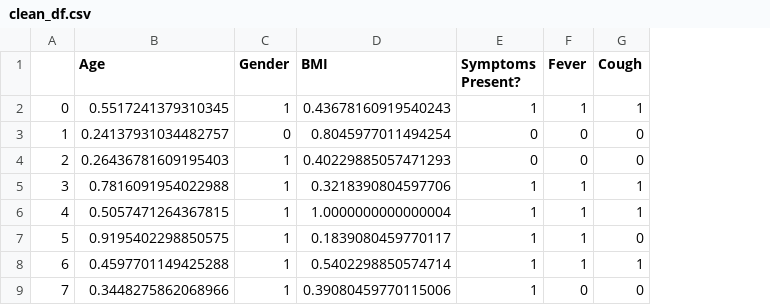
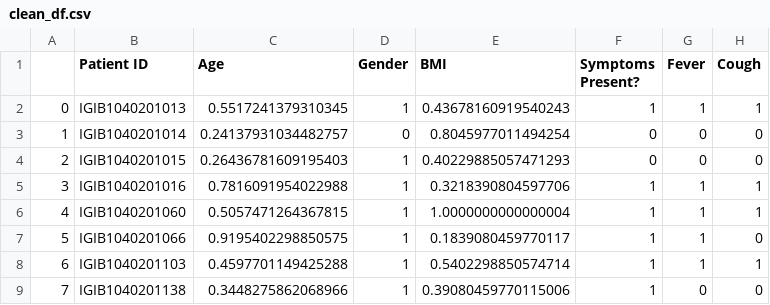
Before and after one commit to pandeyanuradha/Importance-of-SARS-CoV-2-Genomic-Surveillance-Mutations-and-Risk-Stratification, a CSV file: notebooks/clean_df.csv, drawn as a sheet; only a part is shown; the diff names each change by its address in the sheet, - before the commit and + after, or states it on an @@ line.

Commit message:
patient characteristics

```diff
--- a/notebooks/clean_df.csv
+++ b/notebooks/clean_df.csv
+column B (Patient ID), rows 2-9: IGIB1040201013 | IGIB1040201014 | IGIB1040201015 | IGIB1040201016 | IGIB1040201060 | IGIB1040201066 | IGIB1040201103 | IGIB1040201138
```
Also changed, not shown: notebooks/unnormalized.csv, 2 other files.
